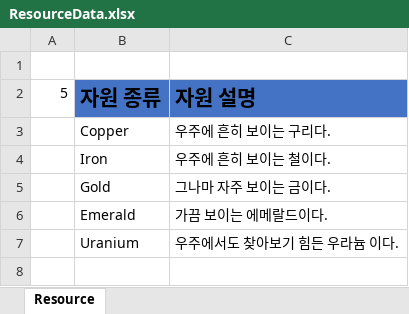
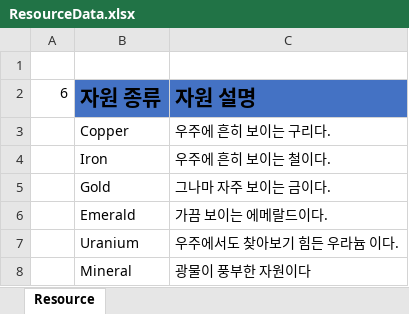
Before and after one commit to bangseungho/Space_Scavenger, an Excel workbook: Data/ResourceData.xlsx, sheet Resource, drawn as a sheet; values as stored, in another font and other column widths than the file's, no borders; the diff names each change by its address in the sheet, - before the commit and + after, or states it on an @@ line.

```diff
--- a/Data/ResourceData.xlsx (sheet Resource)
+++ b/Data/ResourceData.xlsx (sheet Resource)
-A2: 5
+A2: 6
+row 8:  | Mineral | 광물이 풍부한 자원이다
```
Also changed, not shown: Data/PlayerData.xlsx, 35 other files.
